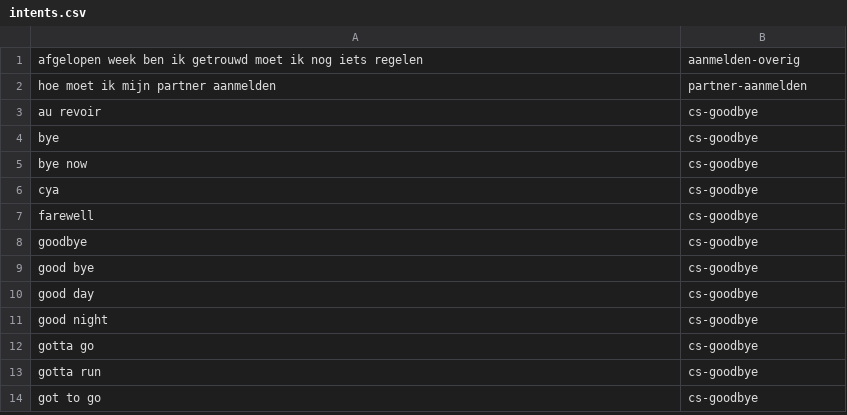
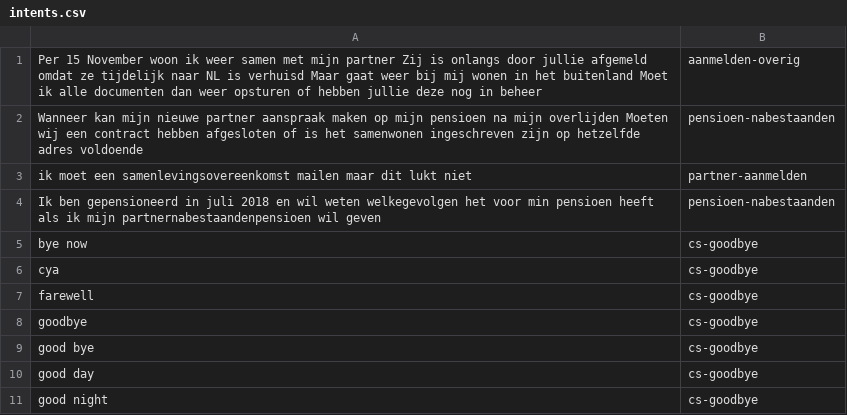
Before and after one commit to irpk/conversation-starter, a CSV file: training/intents.csv, drawn as a sheet; only a part is shown; the shorter side is filled out with more unchanged rows.

Commit message:
Update intents.csv

```diff
--- a/training/intents.csv
+++ b/training/intents.csv
@@ -1,5 +1,5 @@
-"afgelopen week ben ik getrouwd moet ik nog iets regelen","aanmelden-overig"
-"hoe moet ik mijn partner aanmelden","partner-aanmelden"
-"au revoir","cs-goodbye"
-"bye","cs-goodbye"
+"Per 15 November woon ik weer samen met mijn partner Zij is onlangs door jullie afgemeld omdat ze tijdelijk naar NL is verhuisd Maar gaat weer bij mij wonen in het buitenland Moet ik alle documenten dan weer opsturen of hebben jullie deze nog in beheer","aanmelden-overig"
+"Wanneer kan mijn nieuwe partner aanspraak maken op mijn pensioen na mijn overlijden Moeten wij een contract hebben afgesloten of is het samenwonen ingeschreven zijn op hetzelfde adres voldoende","pensioen-nabestaanden"
+"ik moet een samenlevingsovereenkomst mailen maar dit lukt niet","partner-aanmelden"
+"Ik ben gepensioneerd in juli 2018 en wil weten welkegevolgen het voor min pensioen heeft als ik mijn partnernabestaandenpensioen wil geven","pensioen-nabestaanden"
 "bye now","cs-goodbye"
```
